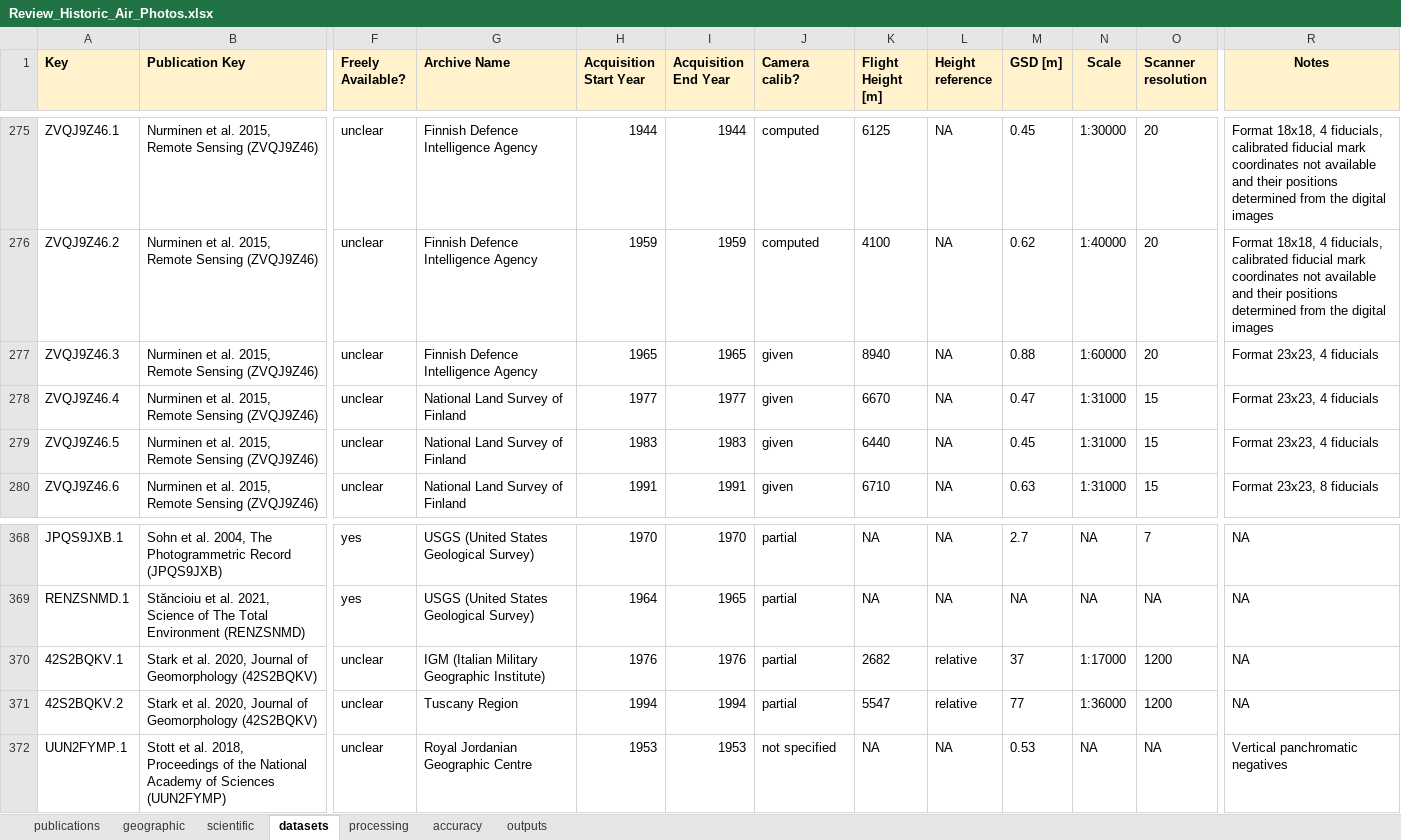
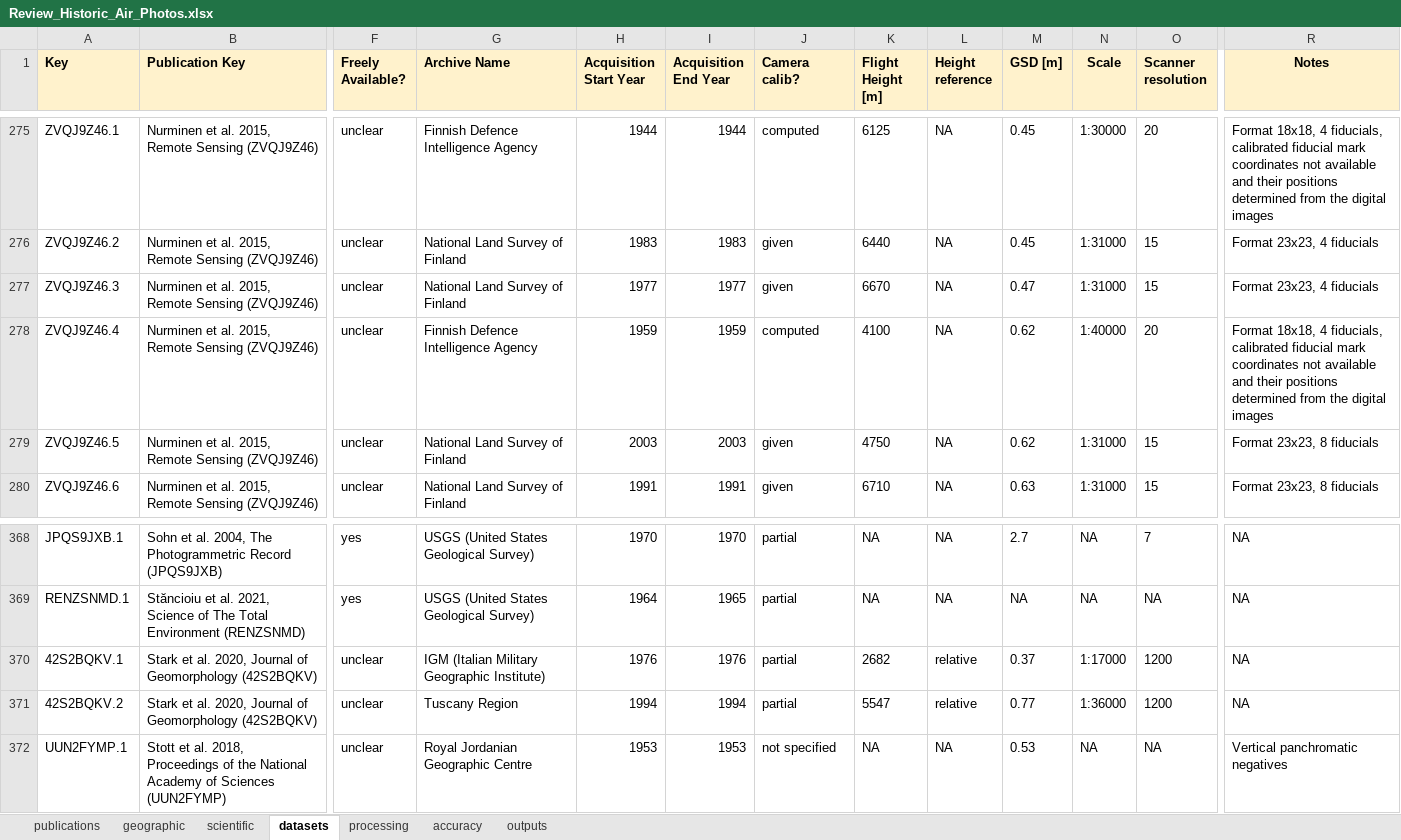
Before and after one commit to iamdonovan/historic_air_photos, an Excel workbook: data/Review_Historic_Air_Photos.xlsx, sheet datasets, drawn as a sheet; only a part is shown, gaps mark what is left out; values as stored, in another font and other column widths than the file's, no borders; charts and pictures and conditional formats not drawn; the diff covers the shown part only; the diff names each change by its address in the sheet, - before the commit and + after, or states it on an @@ line.

```diff
--- a/data/Review_Historic_Air_Photos.xlsx (sheet datasets)
+++ b/data/Review_Historic_Air_Photos.xlsx (sheet datasets)
-G276:G277 (Archive Name): Finnish Defence Intelligence Agency
+G276:G277 (Archive Name): National Land Survey of Finland
-H276 (Acquisition Start Year): 1959
+H276 (Acquisition Start Year): 1983
-I276 (Acquisition End Year): 1959
+I276 (Acquisition End Year): 1983
-J276 (Camera calib?): computed
+J276 (Camera calib?): given
-K276 (Flight Height [m]): 4100
+K276 (Flight Height [m]): 6440
-M276 (GSD [m]): 0.62
+M276 (GSD [m]): 0.45
-N276 (Scale): 1:40000
+N276 (Scale): 1:31000
-O276:O277 (Scanner resolution): 20
+O276:O277 (Scanner resolution): 15
-R276 (Notes): Format 18x18, 4 fiducials, calibrated fiducial mark coordinates not available and their positions determined from the digital images
+R276 (Notes): Format 23x23, 4 fiducials
-H277 (Acquisition Start Year): 1965
+H277 (Acquisition Start Year): 1977
-I277 (Acquisition End Year): 1965
+I277 (Acquisition End Year): 1977
-K277 (Flight Height [m]): 8940
+K277 (Flight Height [m]): 6670
-M277 (GSD [m]): 0.88
+M277 (GSD [m]): 0.47
-N277 (Scale): 1:60000
+N277 (Scale): 1:31000
-G278 (Archive Name): National Land Survey of Finland
+G278 (Archive Name): Finnish Defence Intelligence Agency
-H278 (Acquisition Start Year): 1977
+H278 (Acquisition Start Year): 1959
-I278 (Acquisition End Year): 1977
+I278 (Acquisition End Year): 1959
-J278 (Camera calib?): given
+J278 (Camera calib?): computed
-K278 (Flight Height [m]): 6670
+K278 (Flight Height [m]): 4100
-M278 (GSD [m]): 0.47
+M278 (GSD [m]): 0.62
-N278 (Scale): 1:31000
+N278 (Scale): 1:40000
-O278 (Scanner resolution): 15
+O278 (Scanner resolution): 20
-R278 (Notes): Format 23x23, 4 fiducials
+R278 (Notes): Format 18x18, 4 fiducials, calibrated fiducial mark coordinates not available and their positions determined from the digital images
-H279 (Acquisition Start Year): 1983
+H279 (Acquisition Start Year): 2003
-I279 (Acquisition End Year): 1983
+I279 (Acquisition End Year): 2003
-K279 (Flight Height [m]): 6440
+K279 (Flight Height [m]): 4750
-M279 (GSD [m]): 0.45
+M279 (GSD [m]): 0.62
-R279 (Notes): Format 23x23, 4 fiducials
+R279 (Notes): Format 23x23, 8 fiducials
-M370 (GSD [m]): 37
+M370 (GSD [m]): 0.37
-M371 (GSD [m]): 77
+M371 (GSD [m]): 0.77
```
Also changed, not shown: 747 edited cells elsewhere in this sheet, sheet outputs, sheet processing, sheet accuracy, formulas that keep their value.
